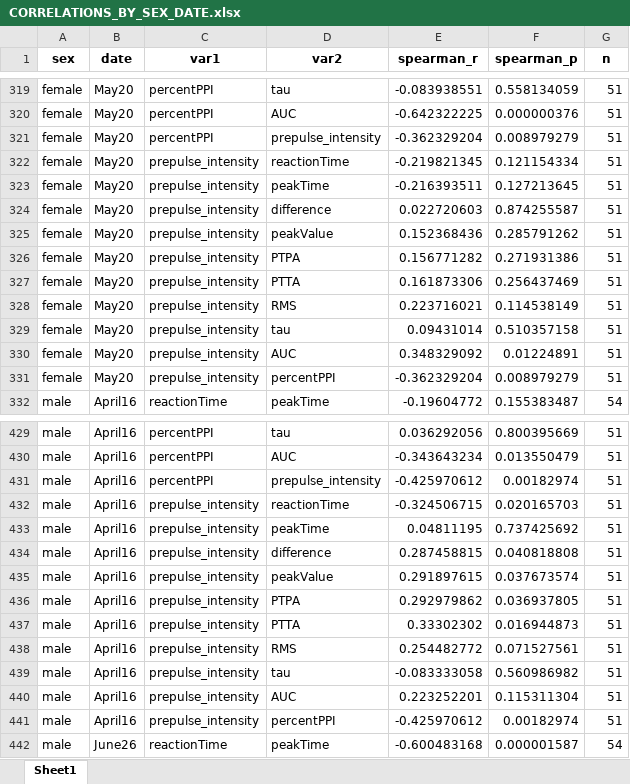
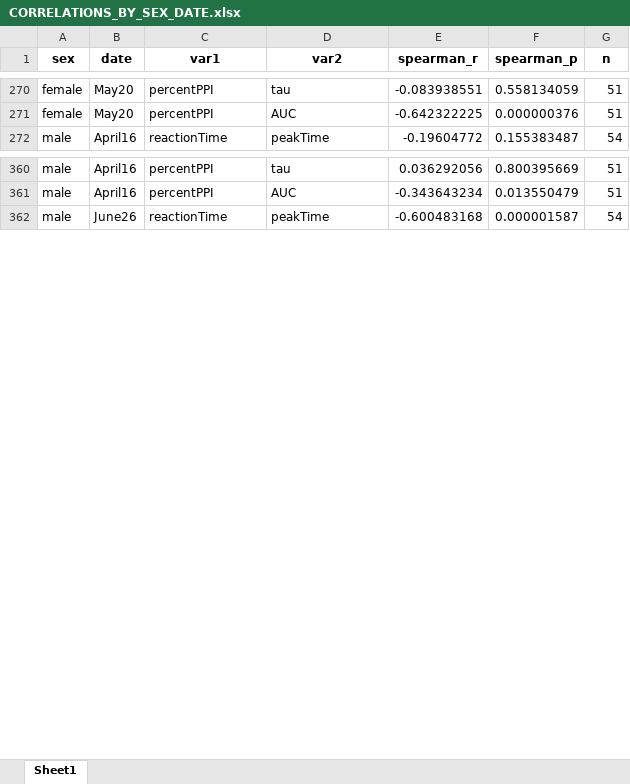
Before and after one commit to Lara-Kolb/Startle-Response-Analysis, an Excel workbook: Tester Results/CORRELATIONS_BY_SEX_DATE.xlsx, sheet Sheet1, drawn as a sheet; only a part is shown, gaps mark what is left out; values as stored, in another font and other column widths than the file's, no borders; the diff covers the shown part only; the diff names each change by its address in the sheet, - before the commit and + after, or states it on an @@ line.

Commit message:
percentPPI test cleanup

```diff
--- a/Tester Results/CORRELATIONS_BY_SEX_DATE.xlsx (sheet Sheet1)
+++ b/Tester Results/CORRELATIONS_BY_SEX_DATE.xlsx (sheet Sheet1)
-row 321: female | May20 | percentPPI | prepulse_intensity | -0.362329204 | 0.008979279 | 51
-row 322: female | May20 | prepulse_intensity | reactionTime | -0.219821345 | 0.121154334 | 51
-row 323: female | May20 | prepulse_intensity | peakTime | -0.216393511 | 0.127213645 | 51
-row 324: female | May20 | prepulse_intensity | difference | 0.022720603 | 0.874255587 | 51
-row 325: female | May20 | prepulse_intensity | peakValue | 0.152368436 | 0.285791262 | 51
-row 326: female | May20 | prepulse_intensity | PTPA | 0.156771282 | 0.271931386 | 51
-row 327: female | May20 | prepulse_intensity | PTTA | 0.161873306 | 0.256437469 | 51
-row 328: female | May20 | prepulse_intensity | RMS | 0.223716021 | 0.114538149 | 51
-row 329: female | May20 | prepulse_intensity | tau | 0.09431014 | 0.510357158 | 51
-row 330: female | May20 | prepulse_intensity | AUC | 0.348329092 | 0.01224891 | 51
-row 331: female | May20 | prepulse_intensity | percentPPI | -0.362329204 | 0.008979279 | 51
-row 431: male | April16 | percentPPI | prepulse_intensity | -0.425970612 | 0.00182974 | 51
-row 432: male | April16 | prepulse_intensity | reactionTime | -0.324506715 | 0.020165703 | 51
-row 433: male | April16 | prepulse_intensity | peakTime | 0.04811195 | 0.737425692 | 51
-row 434: male | April16 | prepulse_intensity | difference | 0.287458815 | 0.040818808 | 51
-row 435: male | April16 | prepulse_intensity | peakValue | 0.291897615 | 0.037673574 | 51
-row 436: male | April16 | prepulse_intensity | PTPA | 0.292979862 | 0.036937805 | 51
-row 437: male | April16 | prepulse_intensity | PTTA | 0.33302302 | 0.016944873 | 51
-row 438: male | April16 | prepulse_intensity | RMS | 0.254482772 | 0.071527561 | 51
-row 439: male | April16 | prepulse_intensity | tau | -0.083333058 | 0.560986982 | 51
-row 440: male | April16 | prepulse_intensity | AUC | 0.223252201 | 0.115311304 | 51
-row 441: male | April16 | prepulse_intensity | percentPPI | -0.425970612 | 0.00182974 | 51
```
Also changed, not shown: 98 removed rows elsewhere in this sheet, Tester Results/ALL_VAR_CORRELATIONS.xlsx, Tester Results/RT_iqr_8.00-13.60.xlsx, 13 other files.
